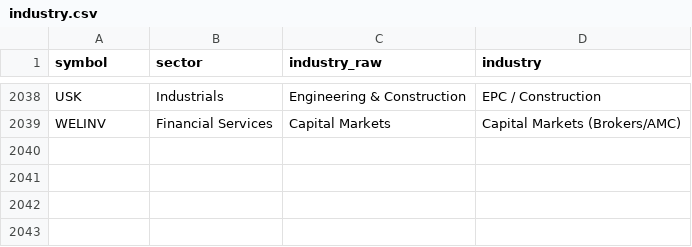
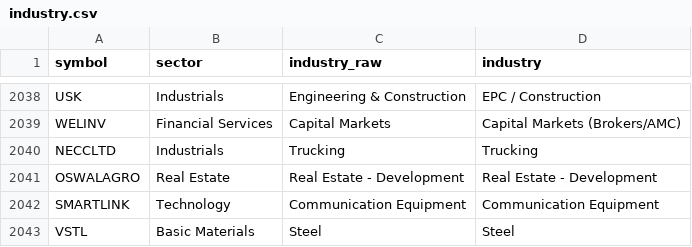
Before and after one commit to mehtaaman53/smart-money, a CSV file: data/industry.csv, drawn as a sheet; only a part is shown, gaps mark what is left out.

```diff
--- a/data/industry.csv
+++ b/data/industry.csv
@@ -2039 +2039,5 @@ USK,Industrials,Engineering & Construction,EPC / Construction
 WELINV,Financial Services,Capital Markets,Capital Markets (Brokers/AMC)
+NECCLTD,Industrials,Trucking,Trucking
+OSWALAGRO,Real Estate,Real Estate - Development,Real Estate - Development
+SMARTLINK,Technology,Communication Equipment,Communication Equipment
+VSTL,Basic Materials,Steel,Steel
```
Also changed, not shown: data/bands.csv, data/stages.csv, 6 other files.
